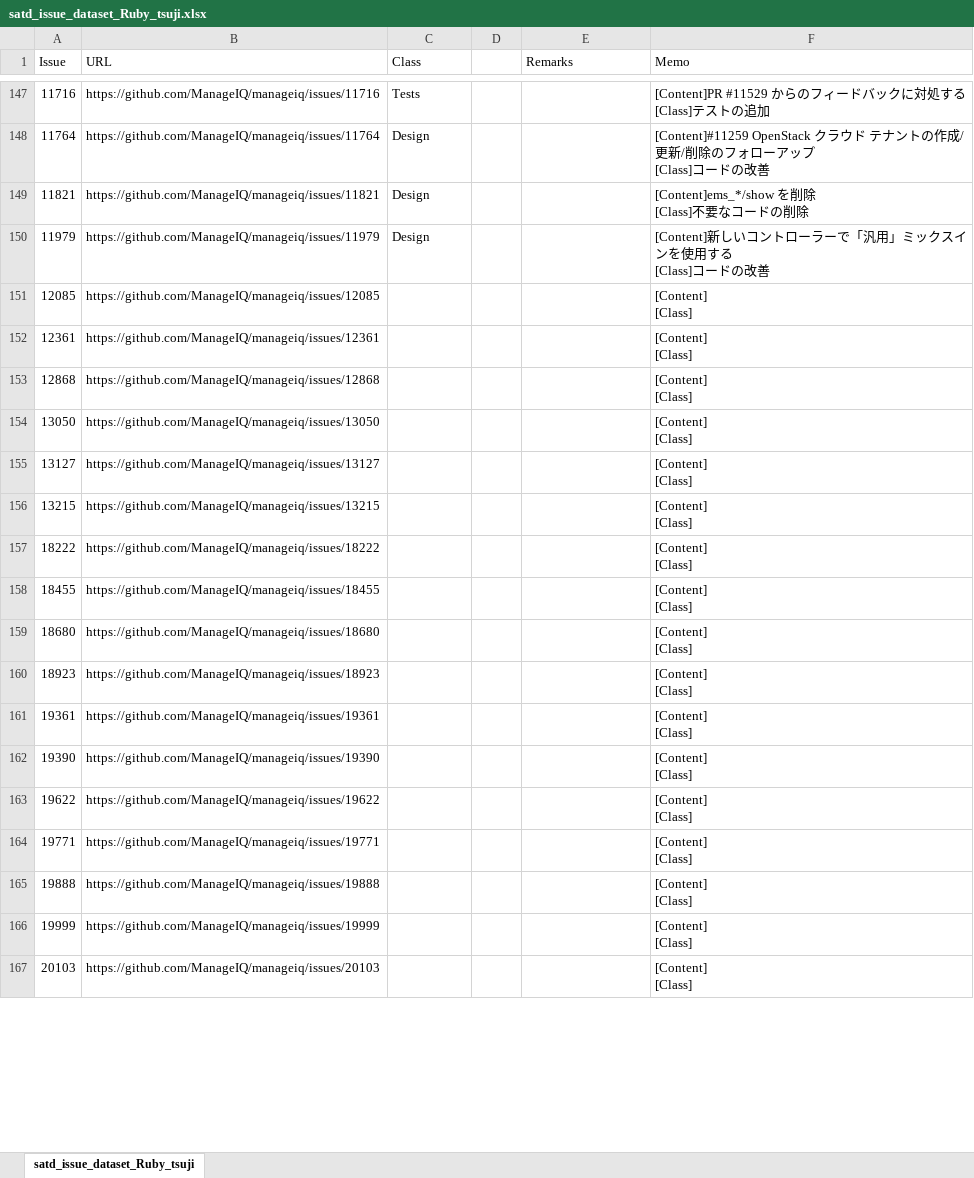
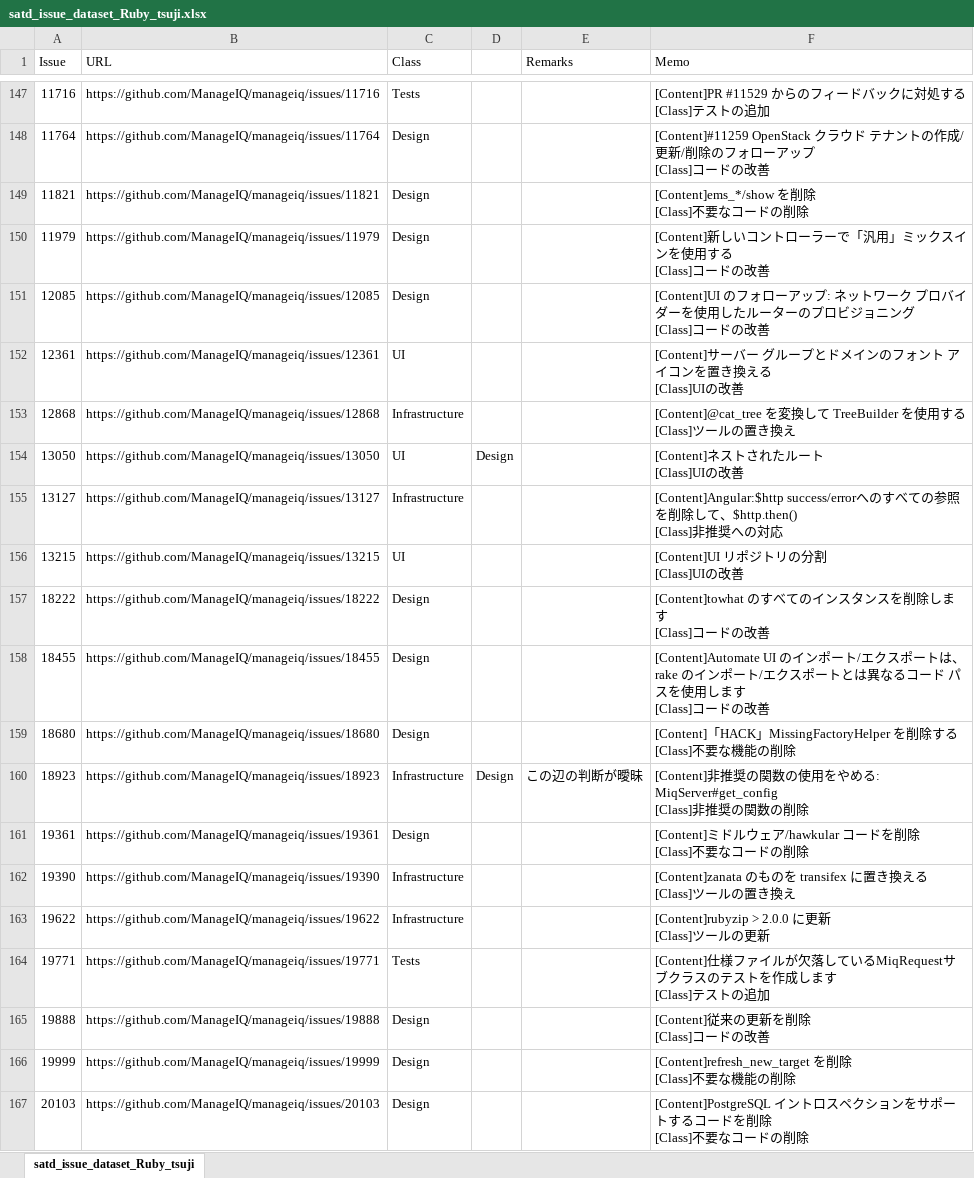
Before and after one commit to 3cywfym/td_dataset, an Excel workbook: satd_issue_dataset_Ruby_tsuji.xlsx, sheet satd_issue_dataset_Ruby_tsuji, drawn as a sheet; only a part is shown, gaps mark what is left out; values as stored, in another font and other column widths than the file's, no borders; ↵ is a line break in a cell; the diff covers the shown part only; the diff names each change by its address in the sheet, - before the commit and + after, or states it on an @@ line.

Commit message:
Ruby 〜200まで目視

```diff
--- a/satd_issue_dataset_Ruby_tsuji.xlsx (sheet satd_issue_dataset_Ruby_tsuji)
+++ b/satd_issue_dataset_Ruby_tsuji.xlsx (sheet satd_issue_dataset_Ruby_tsuji)
-C151 (Class): (empty)
+C151 (Class): Design
-F151 (Memo): [Content] ↵ [Class]
+F151 (Memo): [Content]UI のフォローアップ: ネットワーク プロバイダーを使用したルーターのプロビジョニング ↵ [Class]コードの改善
-C152 (Class): (empty)
+C152 (Class): UI
-F152 (Memo): [Content] ↵ [Class]
+F152 (Memo): [Content]サーバー グループとドメインのフォント アイコンを置き換える ↵ [Class]UIの改善
-C153 (Class): (empty)
+C153 (Class): Infrastructure
-F153 (Memo): [Content] ↵ [Class]
+F153 (Memo): [Content]@cat_tree を変換して TreeBuilder を使用する ↵ [Class]ツールの置き換え
-C154 (Class): (empty)
+C154 (Class): UI
-D154: (empty)
+D154: Design
-F154 (Memo): [Content] ↵ [Class]
+F154 (Memo): [Content]ネストされたルート ↵ [Class]UIの改善
-C155 (Class): (empty)
+C155 (Class): Infrastructure
-F155 (Memo): [Content] ↵ [Class]
+F155 (Memo): [Content]Angular:$http success/errorへのすべての参照を削除して、$http.then() ↵ [Class]非推奨への対応
-C156 (Class): (empty)
+C156 (Class): UI
-F156 (Memo): [Content] ↵ [Class]
+F156 (Memo): [Content]UI リポジトリの分割 ↵ [Class]UIの改善
-C157:C159 (Class): (empty)
+C157:C159 (Class): Design
-F157 (Memo): [Content] ↵ [Class]
+F157 (Memo): [Content]towhat のすべてのインスタンスを削除します ↵ [Class]コードの改善
-F158 (Memo): [Content] ↵ [Class]
+F158 (Memo): [Content]Automate UI のインポート/エクスポートは、rake のインポート/エクスポートとは異なるコード パスを使用します ↵ [Class]コードの改善
-F159 (Memo): [Content] ↵ [Class]
+F159 (Memo): [Content]「HACK」MissingFactoryHelper を削除する ↵ [Class]不要な機能の削除
-C160 (Class): (empty)
+C160 (Class): Infrastructure
-D160: (empty)
+D160: Design
-E160 (Remarks): (empty)
+E160 (Remarks): この辺の判断が曖昧
-F160 (Memo): [Content] ↵ [Class]
+F160 (Memo): [Content]非推奨の関数の使用をやめる: MiqServer#get_config ↵ [Class]非推奨の関数の削除
-C161 (Class): (empty)
+C161 (Class): Design
-F161 (Memo): [Content] ↵ [Class]
+F161 (Memo): [Content]ミドルウェア/hawkular コードを削除 ↵ [Class]不要なコードの削除
-C162:C163 (Class): (empty)
+C162:C163 (Class): Infrastructure
-F162 (Memo): [Content] ↵ [Class]
+F162 (Memo): [Content]zanata のものを transifex に置き換える ↵ [Class]ツールの置き換え
-F163 (Memo): [Content] ↵ [Class]
+F163 (Memo): [Content]rubyzip > 2.0.0 に更新 ↵ [Class]ツールの更新
-C164 (Class): (empty)
+C164 (Class): Tests
-F164 (Memo): [Content] ↵ [Class]
+F164 (Memo): [Content]仕様ファイルが欠落しているMiqRequestサブクラスのテストを作成します ↵ [Class]テストの追加
-C165:C167 (Class): (empty)
+C165:C167 (Class): Design
-F165 (Memo): [Content] ↵ [Class]
+F165 (Memo): [Content]従来の更新を削除 ↵ [Class]コードの改善
-F166 (Memo): [Content] ↵ [Class]
+F166 (Memo): [Content]refresh_new_target を削除 ↵ [Class]不要な機能の削除
-F167 (Memo): [Content] ↵ [Class]
+F167 (Memo): [Content]PostgreSQL イントロスペクションをサポートするコードを削除 ↵ [Class]不要なコードの削除
```
Also changed, not shown: 70 edited cells elsewhere in this sheet.
